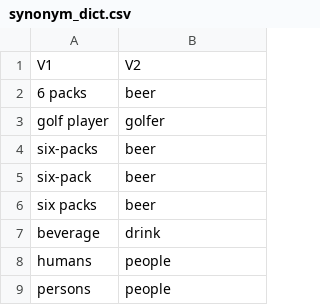
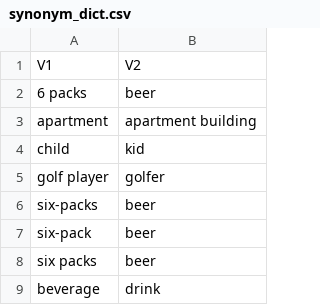
Before and after one commit to mhtess/comparison-class-paper, a CSV file: analysis/text_processing/synonym_dict.csv, drawn as a sheet; only a part is shown; the shorter side is filled out with more unchanged rows; the diff names each change by its address in the sheet, - before the commit and + after, or states it on an @@ line.

```diff
--- a/analysis/text_processing/synonym_dict.csv
+++ b/analysis/text_processing/synonym_dict.csv
+row 3: apartment | apartment building
+row 4: child | kid
```
Also changed, not shown: analysis/text_processing/invalid_responses.csv, 3 other files.
